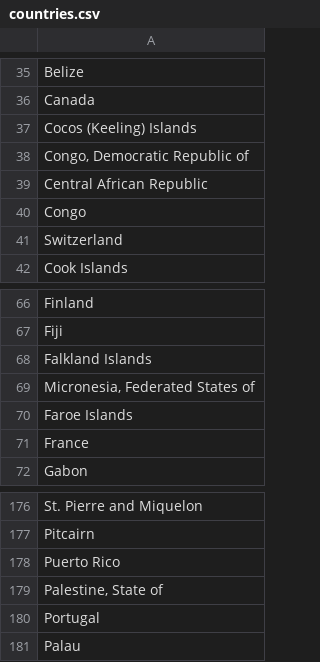
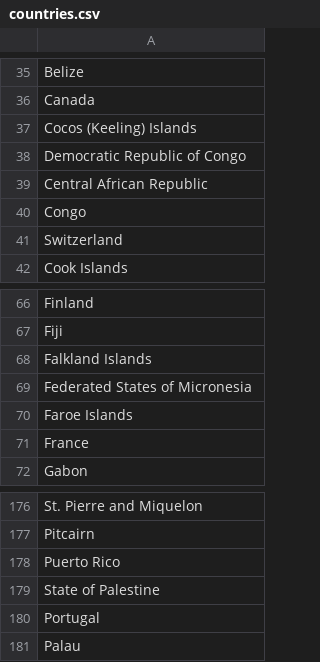
Before and after one commit to ddvorkin/team_hacky, a CSV file: countries.csv, drawn as a sheet; only a part is shown, gaps mark what is left out.

Commit message:
where works for one worded countries

```diff
--- a/countries.csv
+++ b/countries.csv
@@ -37,3 +37,3 @@ Canada
 Cocos (Keeling) Islands
-"Congo, Democratic Republic of"
+Democratic Republic of Congo
 Central African Republic
@@ -68,3 +68,3 @@ Fiji
 Falkland Islands
-"Micronesia, Federated States of"
+Federated States of Micronesia
 Faroe Islands
@@ -178,3 +178,3 @@ Pitcairn
 Puerto Rico
-"Palestine, State of"
+State of Palestine
 Portugal
```
Also changed, not shown: 1 other file.
